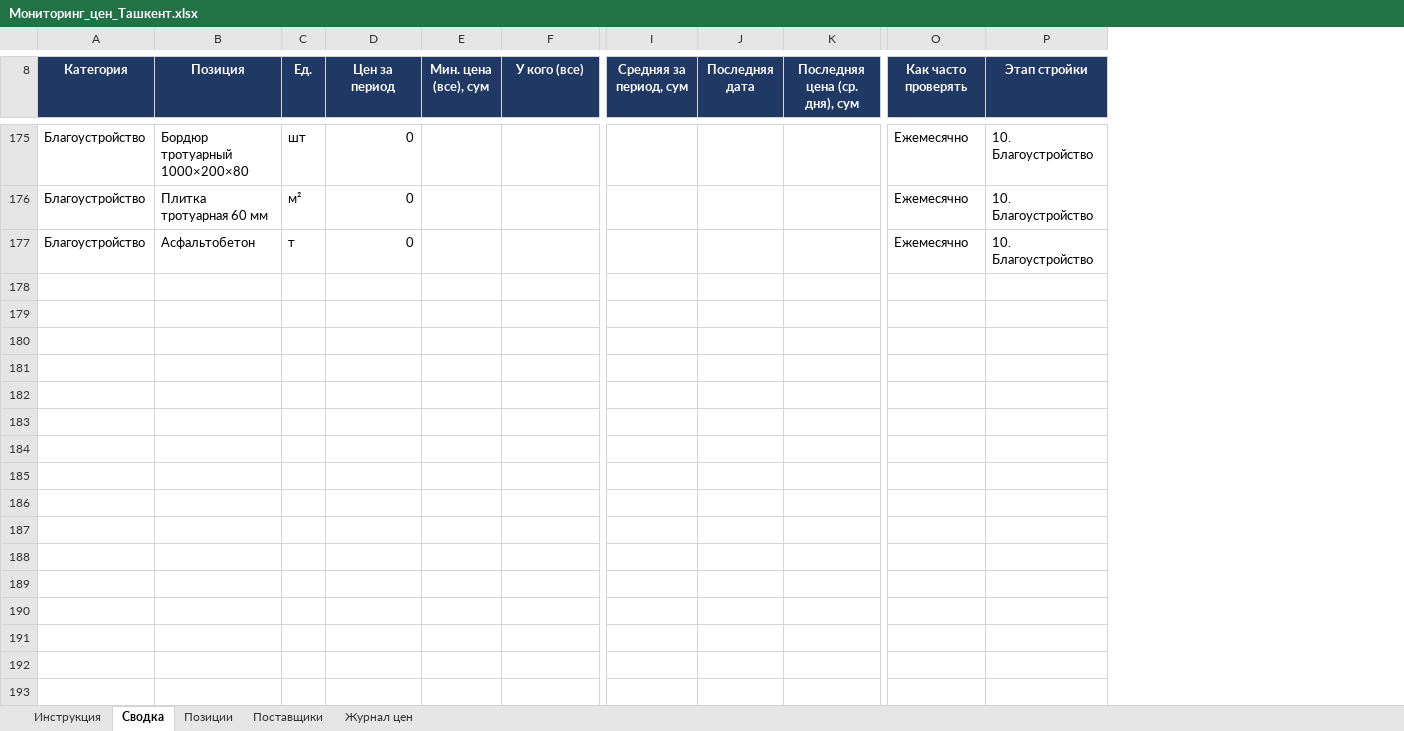
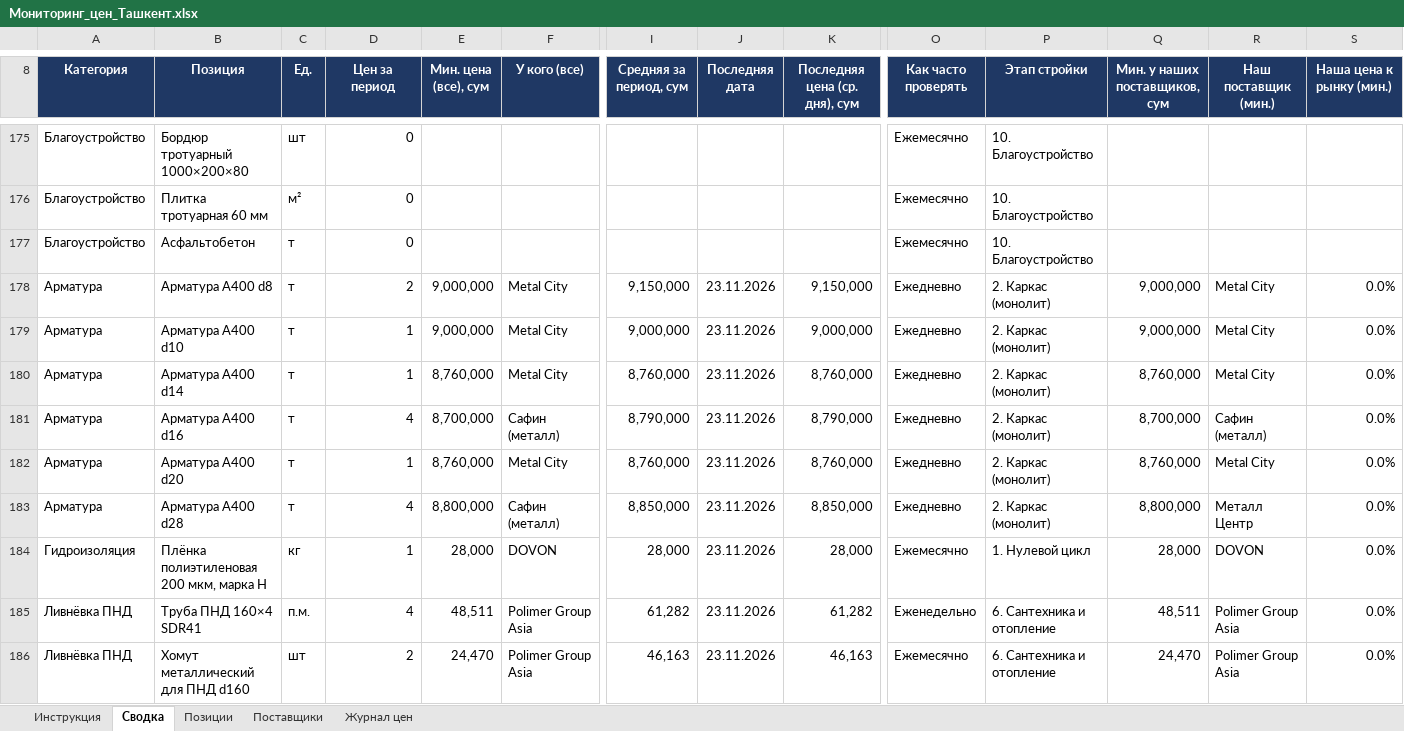
Before and after one commit to Semeev/test_seccondbrain, an Excel workbook: procurement/Мониторинг_цен_Ташкент.xlsx, sheet Сводка, drawn as a sheet; only a part is shown, gaps mark what is left out; values as stored, in another font and other column widths than the file's, no borders; conditional formats not drawn; rows hold the shown columns only; the diff covers the shown part only; the diff names each change by its address in the sheet, - before the commit and + after, or states it on an @@ line.

```diff
--- a/procurement/Мониторинг_цен_Ташкент.xlsx (sheet Сводка)
+++ b/procurement/Мониторинг_цен_Ташкент.xlsx (sheet Сводка)
+column Q (Мин. у наших поставщиков, сум), empty
+column R (Наш поставщик (мин.)), empty
+column S (Наша цена к рынку (мин.)), empty
+row 178: Арматура | Арматура А400 d8 | т | 2 | 9,000,000 | Metal City | 9,150,000 | 23.11.2026 | 9,150,000 | Ежедневно | 2. Каркас (монолит) | 9,000,000 | Metal City | 0.0%
+row 179: Арматура | Арматура А400 d10 | т | 1 | 9,000,000 | Metal City | 9,000,000 | 23.11.2026 | 9,000,000 | Ежедневно | 2. Каркас (монолит) | 9,000,000 | Metal City | 0.0%
+row 180: Арматура | Арматура А400 d14 | т | 1 | 8,760,000 | Metal City | 8,760,000 | 23.11.2026 | 8,760,000 | Ежедневно | 2. Каркас (монолит) | 8,760,000 | Metal City | 0.0%
+row 181: Арматура | Арматура А400 d16 | т | 4 | 8,700,000 | Сафин (металл) | 8,790,000 | 23.11.2026 | 8,790,000 | Ежедневно | 2. Каркас (монолит) | 8,700,000 | Сафин (металл) | 0.0%
+row 182: Арматура | Арматура А400 d20 | т | 1 | 8,760,000 | Metal City | 8,760,000 | 23.11.2026 | 8,760,000 | Ежедневно | 2. Каркас (монолит) | 8,760,000 | Metal City | 0.0%
+row 183: Арматура | Арматура А400 d28 | т | 4 | 8,800,000 | Сафин (металл) | 8,850,000 | 23.11.2026 | 8,850,000 | Ежедневно | 2. Каркас (монолит) | 8,800,000 | Металл Центр | 0.0%
+row 184: Гидроизоляция | Плёнка полиэтиленовая 200 мкм, марка Н | кг | 1 | 28,000 | DOVON | 28,000 | 23.11.2026 | 28,000 | Ежемесячно | 1. Нулевой цикл | 28,000 | DOVON | 0.0%
+row 185: Ливнёвка ПНД | Труба ПНД 160×4 SDR41 | п.м. | 4 | 48,511 | Polimer Group Asia | 61,282 | 23.11.2026 | 61,282 | Еженедельно | 6. Сантехника и отопление | 48,511 | Polimer Group Asia | 0.0%
+row 186: Ливнёвка ПНД | Хомут металлический для ПНД d160 | шт | 2 | 24,470 | Polimer Group Asia | 46,163 | 23.11.2026 | 46,163 | Ежемесячно | 6. Сантехника и отопление | 24,470 | Polimer Group Asia | 0.0%
```
Also changed, not shown: 24 added rows and 44 edited cells elsewhere in this sheet, sheet Журнал цен, sheet Поставщики, sheet Позиции, hidden cells, 9 other files.
